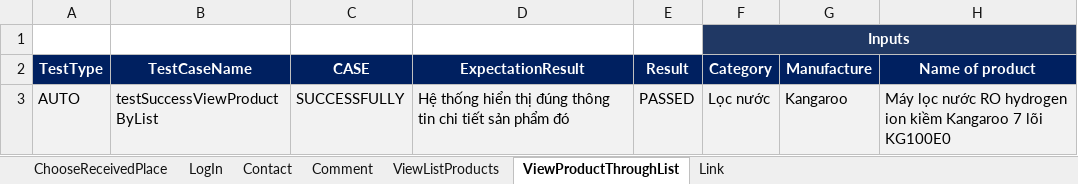
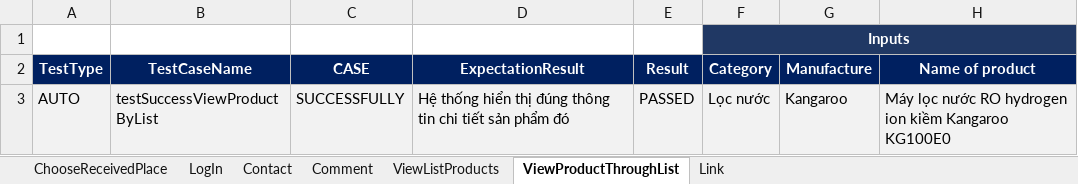
Before and after one commit to FabuloustTeam/DienMayXanh, an Excel workbook: DienmayXANH-TestData.xlsx, sheet ViewProductThroughList, drawn as a sheet; values as stored, in another font and other column widths than the file's, no borders; conditional formats not drawn; the diff names each change by its address in the sheet, - before the commit and + after, or states it on an @@ line.

Commit message:
refactor all code for ChooseReceivedPlace and ViewProductThroughList

```diff
--- a/DienmayXANH-TestData.xlsx (sheet ViewProductThroughList)
+++ b/DienmayXANH-TestData.xlsx (sheet ViewProductThroughList)
-H3 (Name of product): …kiềm Kangaroo 7 lõi KG100E0
+H3 (Name of product): …kiềm Kangaroo KG100E0
```
Also changed, not shown: 18 other files.
